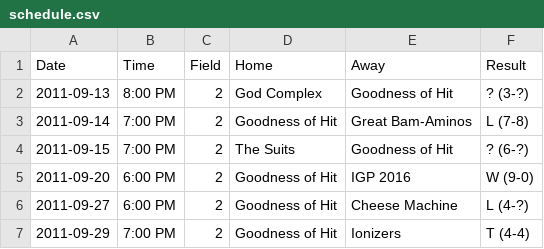
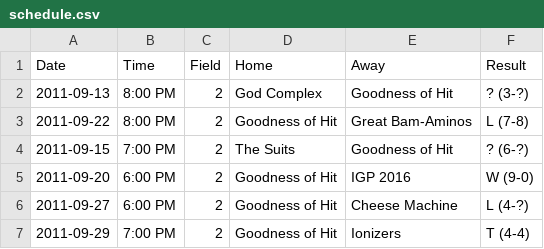
Before and after one commit to vubiostat/softball-stats, a CSV file: 2011fall/schedule.csv, drawn as a sheet.

Commit message:
Correct game numbers to match schedule
Games are numbered based on the original schedule, not ordinals
of actual games played.

```diff
--- a/2011fall/schedule.csv
+++ b/2011fall/schedule.csv
@@ -2,3 +2,3 @@ Date, Time, Field, Home, Away, Result
 2011-09-13, 8:00 PM, 2, God Complex, Goodness of Hit, ? (3-?)
-2011-09-14, 7:00 PM, 2, Goodness of Hit, Great Bam-Aminos, L (7-8)
+2011-09-22, 8:00 PM, 2, Goodness of Hit, Great Bam-Aminos, L (7-8)
 2011-09-15, 7:00 PM, 2, The Suits, Goodness of Hit, ? (6-?)
```
Also changed, not shown: 10 other files.
